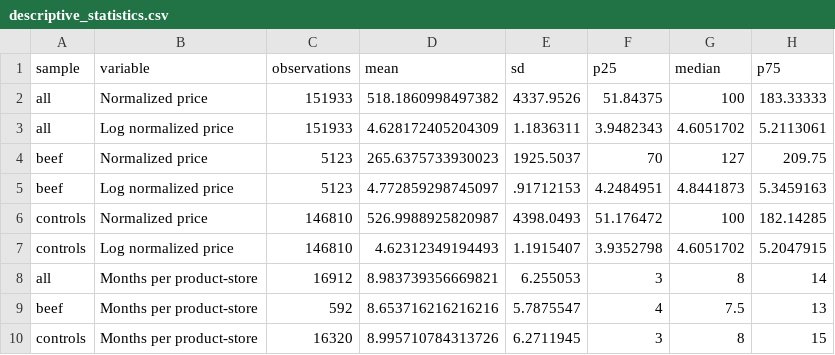
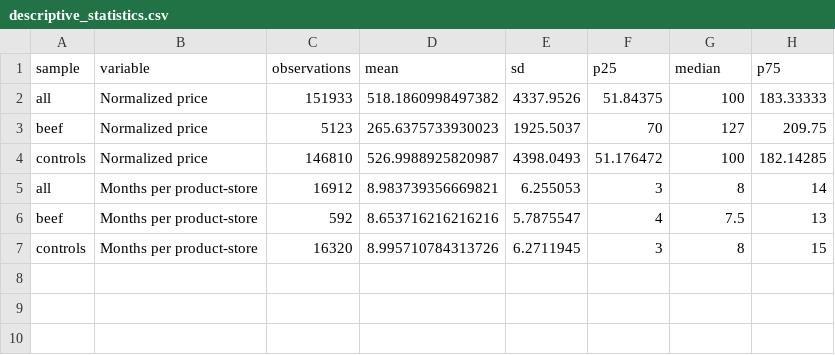
Before and after one commit to dgonzalezgonzalez/danish-meat-tax, a CSV file: outputs/models/stata/descriptive_statistics.csv, drawn as a sheet; the diff names each change by its address in the sheet, - before the commit and + after, or states it on an @@ line.

```diff
--- a/outputs/models/stata/descriptive_statistics.csv
+++ b/outputs/models/stata/descriptive_statistics.csv
-row 3: all | Log normalized price | 151933 | 4.628172405204309 | 1.1836311 | 3.9482343 | 4.6051702 | 5.2113061
-row 5: beef | Log normalized price | 5123 | 4.772859298745097 | .91712153 | 4.2484951 | 4.8441873 | 5.3459163
-row 7: controls | Log normalized price | 146810 | 4.62312349194493 | 1.1915407 | 3.9352798 | 4.6051702 | 5.2047915
```
Also changed, not shown: outputs/models/stata/aggregate_estimates.csv, outputs/models/stata/beef_policy_calibration.csv, 25 other files.
